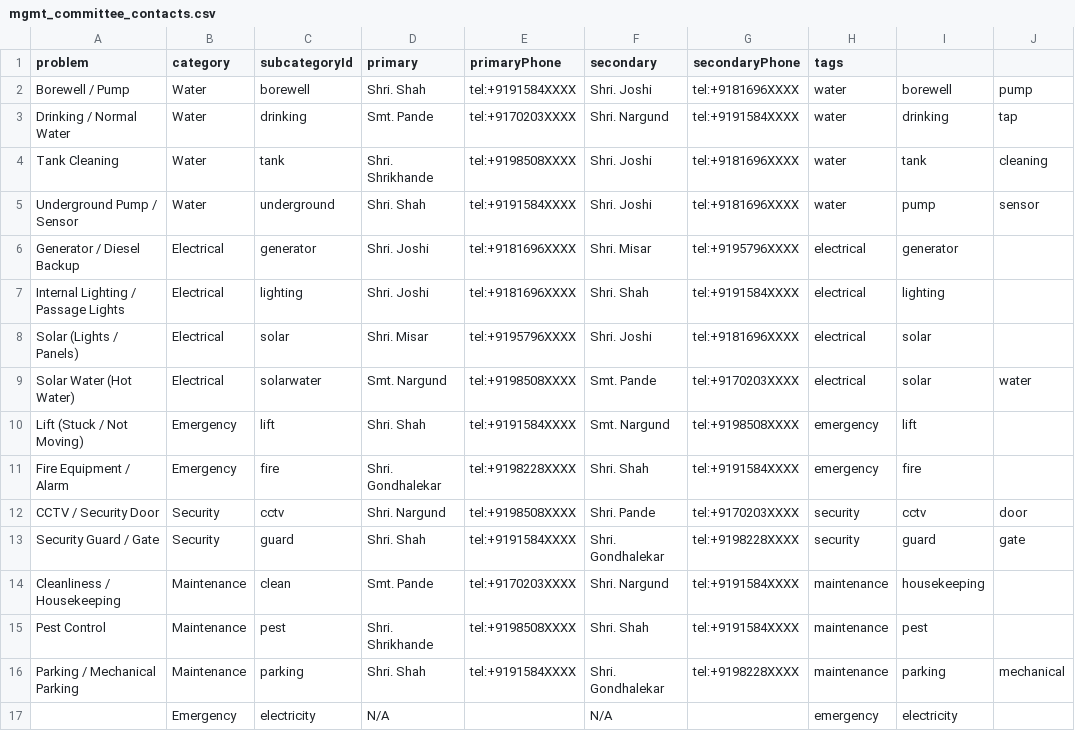
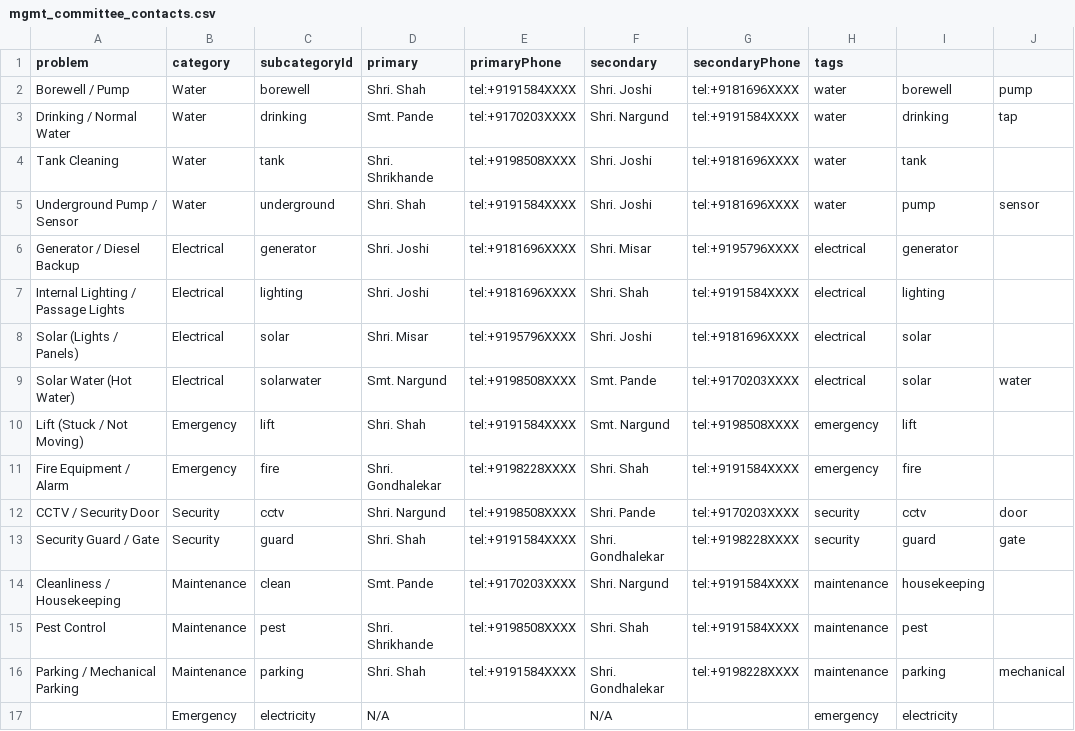
Before and after one commit to vivekkulthe/Parshwa, a CSV file: mgmt_committee_contacts.csv, drawn as a sheet.

Commit message:
Update mgmt_committee_contacts.csv

```diff
--- a/mgmt_committee_contacts.csv
+++ b/mgmt_committee_contacts.csv
@@ -3,3 +3,3 @@ Borewell / Pump,Water,borewell,Shri. Shah,tel:+9191584XXXX,Shri. Joshi,tel:+9181
 Drinking / Normal Water,Water,drinking,Smt. Pande,tel:+9170203XXXX,Shri. Nargund,tel:+9191584XXXX,water,drinking,tap
-Tank Cleaning,Water,tank,Shri. Shrikhande,tel:+9198508XXXX,Shri. Joshi,tel:+9181696XXXX,water,tank,cleaning
+Tank Cleaning,Water,tank,Shri. Shrikhande,tel:+9198508XXXX,Shri. Joshi,tel:+9181696XXXX,water,tank,
 Underground Pump / Sensor,Water,underground,Shri. Shah,tel:+9191584XXXX,Shri. Joshi,tel:+9181696XXXX,water,pump,sensor
```
